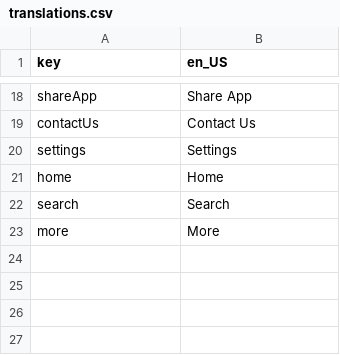
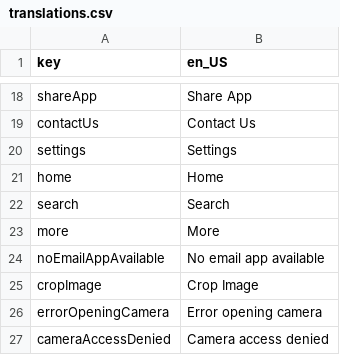
Before and after one commit to mtalha7274/flutter_base_project_mvvm, a CSV file: assets/translations/translations.csv, drawn as a sheet; only a part is shown, gaps mark what is left out.

Commit message:
image picker, image editor mixins, camera view added

```diff
--- a/assets/translations/translations.csv
+++ b/assets/translations/translations.csv
@@ -23 +23,5 @@ search,Search
 more,More
+noEmailAppAvailable,No email app available
+cropImage,Crop Image
+errorOpeningCamera,Error opening camera
+cameraAccessDenied,Camera access denied
```
Also changed, not shown: 28 other files.
